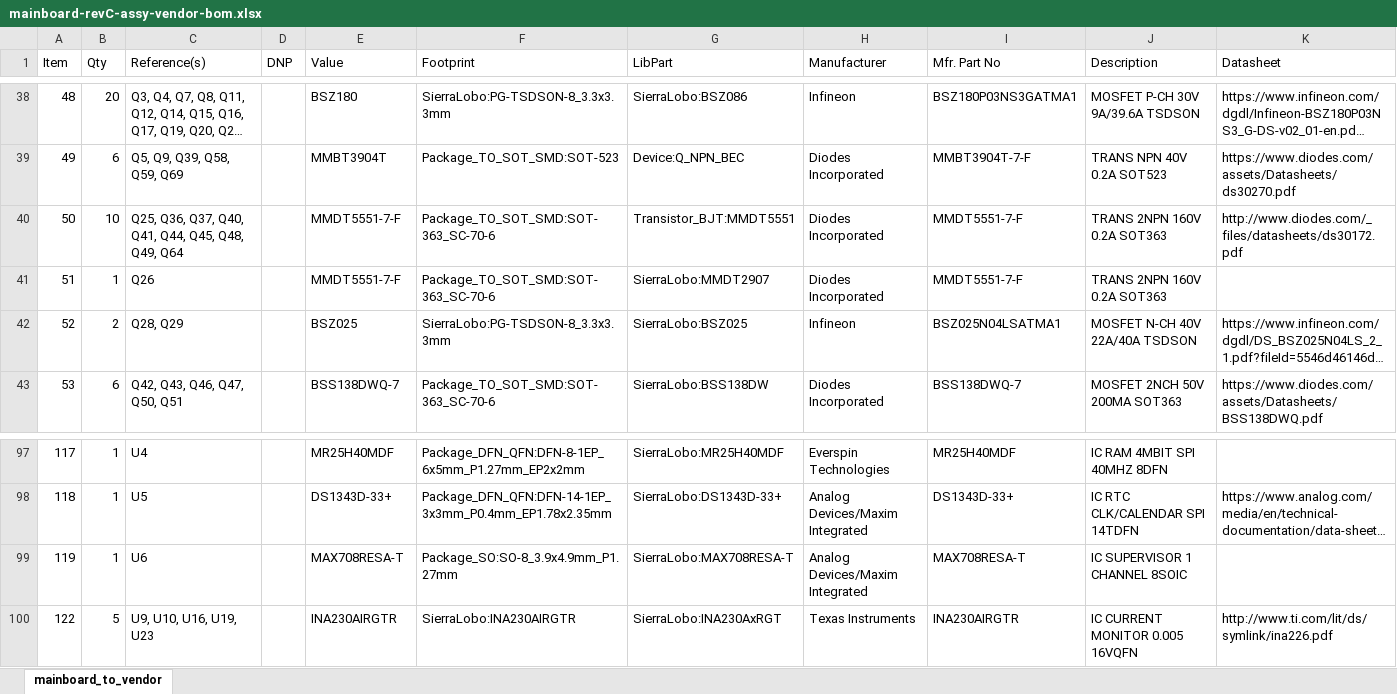
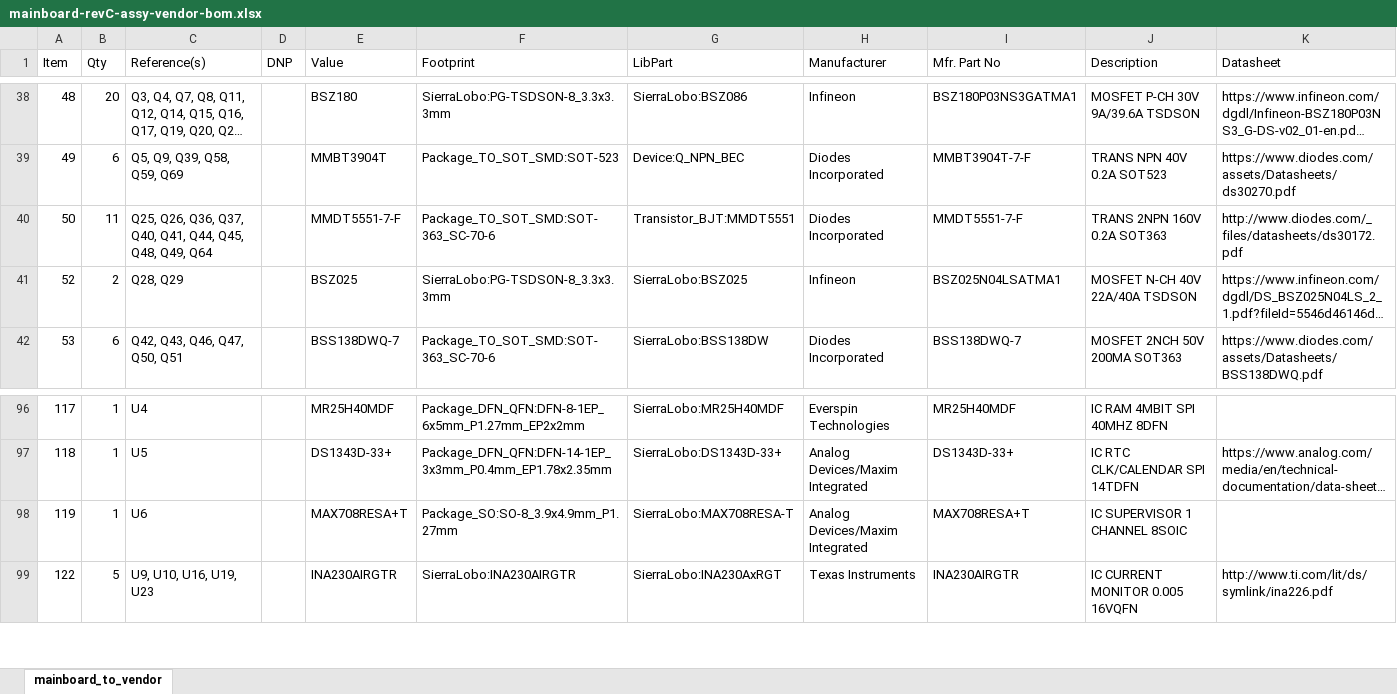
Before and after one commit to Sierra-Lobo/mainboard-hardware, an Excel workbook: revC-fm/docs/mainboard-revC-assy-vendor-bom.xlsx, sheet mainboard_to_vendor, drawn as a sheet; only a part is shown, gaps mark what is left out; long unchanged cells end in …; values as stored, in another font and other column widths than the file's, no borders; table styles not drawn; removed rows and columns are numbered as before the commit, all else as after; the diff names each change by its address in the sheet, - before the commit and + after, or states it on an @@ line.

```diff
--- a/revC-fm/docs/mainboard-revC-assy-vendor-bom.xlsx (sheet mainboard_to_vendor)
+++ b/revC-fm/docs/mainboard-revC-assy-vendor-bom.xlsx (sheet mainboard_to_vendor)
-B40 (Qty): 10
+B40 (Qty): 11
-C40 (Reference(s)): Q25, Q36, Q37,…
+C40 (Reference(s)): Q25, Q26, Q36, Q37,…
-row 41: 51 | 1 | Q26 |  | MMDT5551-7-F | Package_TO_SOT_SMD:SOT-363_SC-70-6 | SierraLobo:MMDT2907 | Diodes Incorporated | MMDT5551-7-F | TRANS 2NPN 160V 0.2A SOT363
-E98 (Value): MAX708RESA-T
+E98 (Value): MAX708RESA+T
-I98 (Mfr. Part No): MAX708RESA-T
+I98 (Mfr. Part No): MAX708RESA+T
```
Also changed, not shown: 1 other file.
